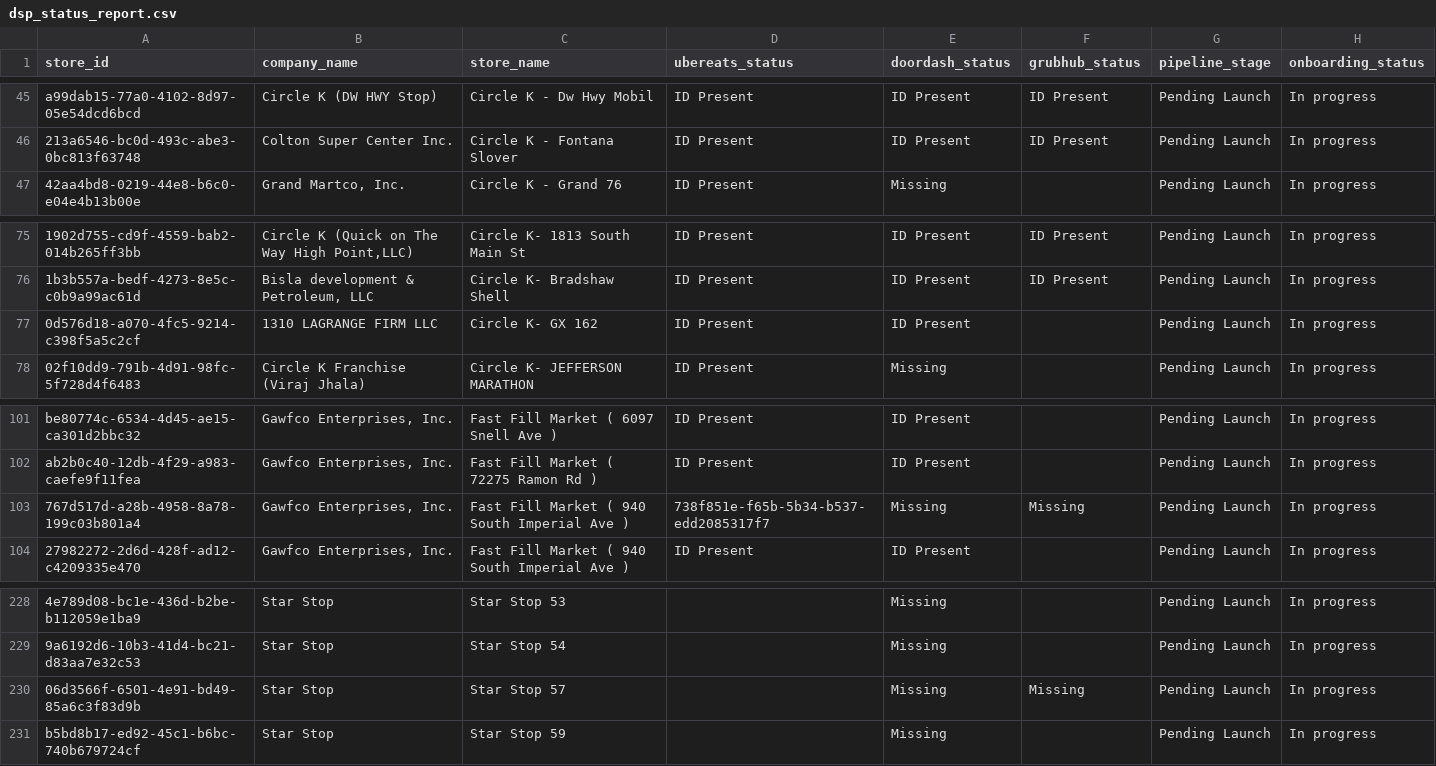
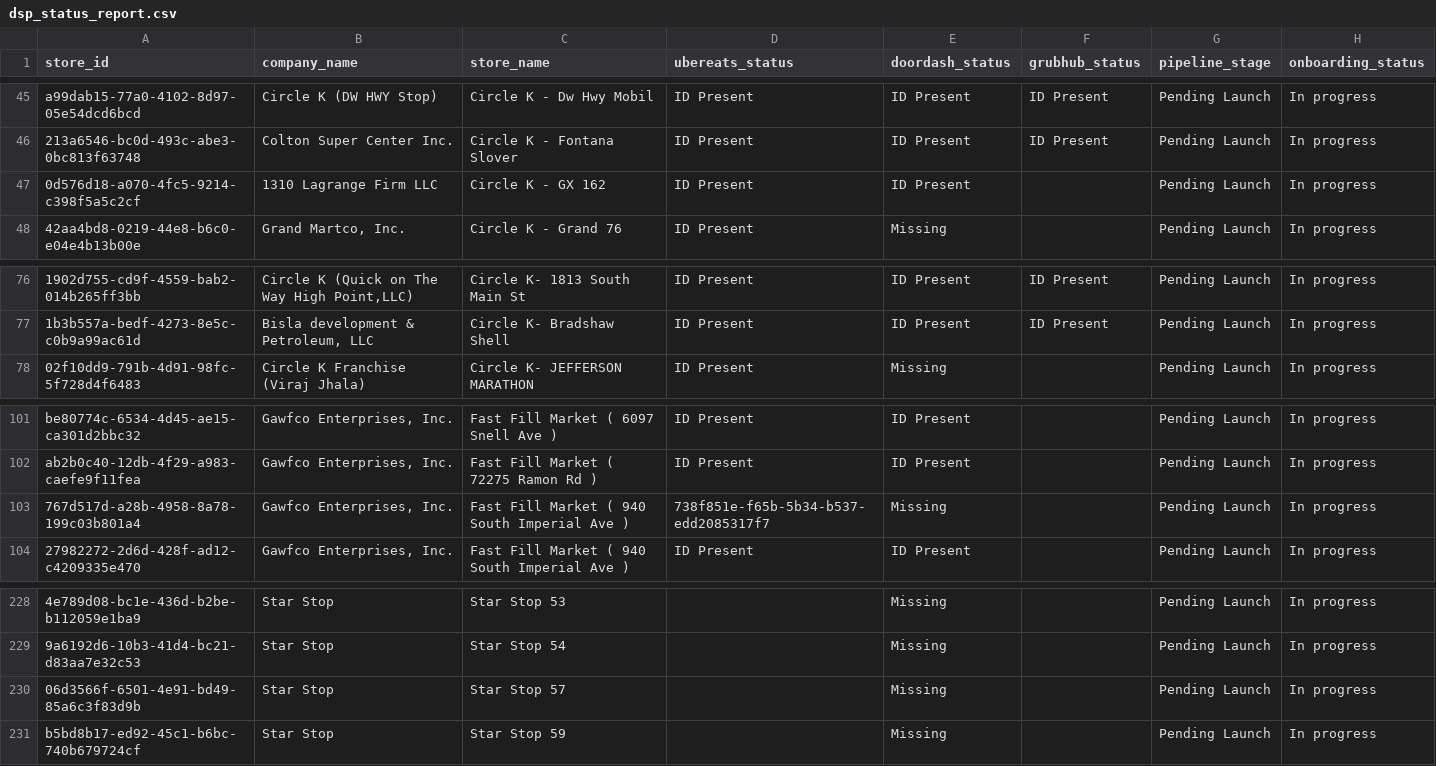
Before and after one commit to bradbishop1978/dsp-id-tracker, a CSV file: dsp_status_report.csv, drawn as a sheet; only a part is shown, gaps mark what is left out; removed rows and columns are numbered as before the commit, all else as after; the diff names each change by its address in the sheet, - before the commit and + after, or states it on an @@ line.

Commit message:
Update DSP ID report - 2026-05-27 16:01:30

```diff
--- a/dsp_status_report.csv
+++ b/dsp_status_report.csv
+row 47: 0d576d18-a070-4fc5-9214-c398f5a5c2cf | 1310 Lagrange Firm LLC | Circle K - GX 162 | ID Present | ID Present |  | Pending Launch | In progress
-row 77: 0d576d18-a070-4fc5-9214-c398f5a5c2cf | 1310 LAGRANGE FIRM LLC | Circle K- GX 162 | ID Present | ID Present |  | Pending Launch | In progress
-F103 (grubhub_status): Missing
+F103 (grubhub_status): (empty)
-F230 (grubhub_status): Missing
+F230 (grubhub_status): (empty)
```
